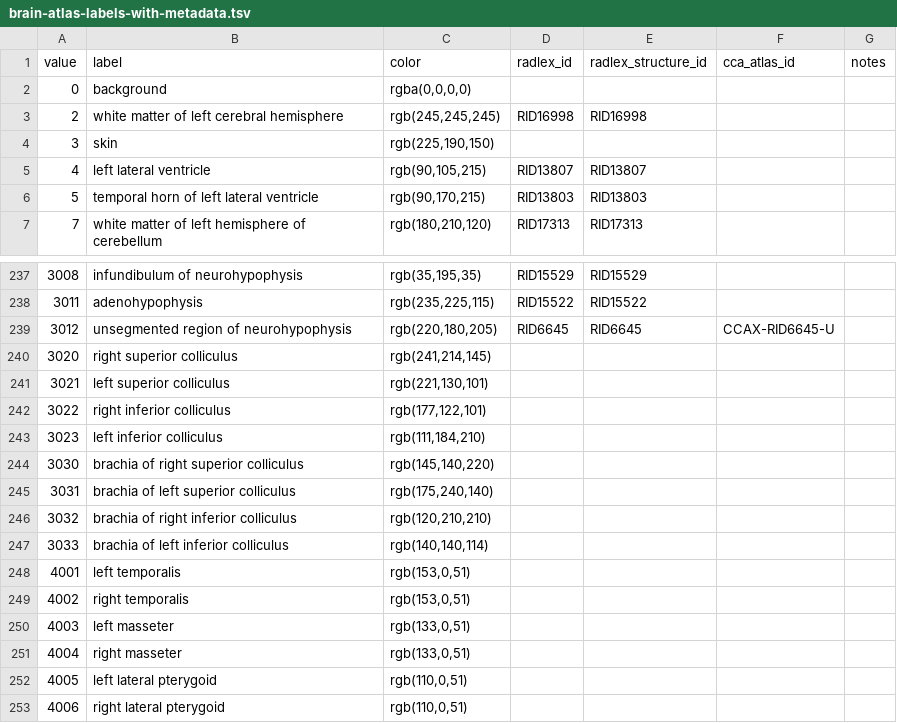
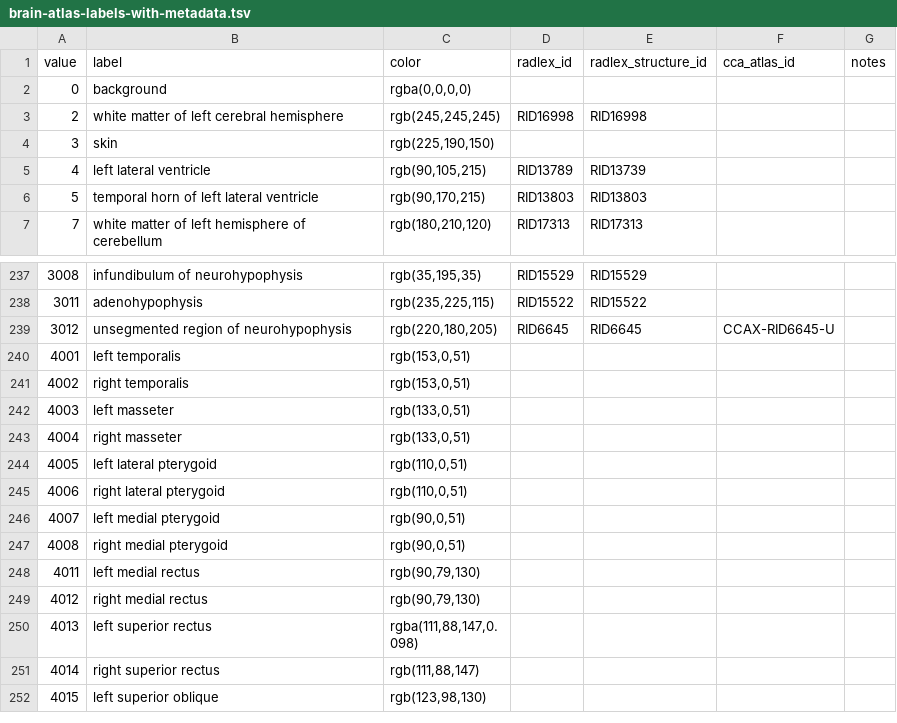
Before and after one commit to mhalle/spl-brain-atlas, a TSV file: labelinfo/brain-atlas-labels-with-metadata.tsv, drawn as a sheet; only a part is shown, gaps mark what is left out; the shorter side is filled out with more unchanged rows; the diff names each change by its address in the sheet, - before the commit and + after, or states it on an @@ line.

Commit message:
fixed tab problem

```diff
--- a/labelinfo/brain-atlas-labels-with-metadata.tsv
+++ b/labelinfo/brain-atlas-labels-with-metadata.tsv
-D5 (radlex_id): RID13807
+D5 (radlex_id): RID13789
-E5 (radlex_structure_id): RID13807
+E5 (radlex_structure_id): RID13739
-row 240: 3020 | right superior colliculus | rgb(241,214,145)
-row 241: 3021 | left superior colliculus | rgb(221,130,101)
-row 242: 3022 | right inferior colliculus | rgb(177,122,101)
-row 243: 3023 | left inferior colliculus | rgb(111,184,210)
-row 244: 3030 | brachia of right superior colliculus | rgb(145,140,220)
-row 245: 3031 | brachia of left superior colliculus | rgb(175,240,140)
-row 246: 3032 | brachia of right inferior colliculus | rgb(120,210,210)
-row 247: 3033 | brachia of left inferior colliculus | rgb(140,140,114)
```
